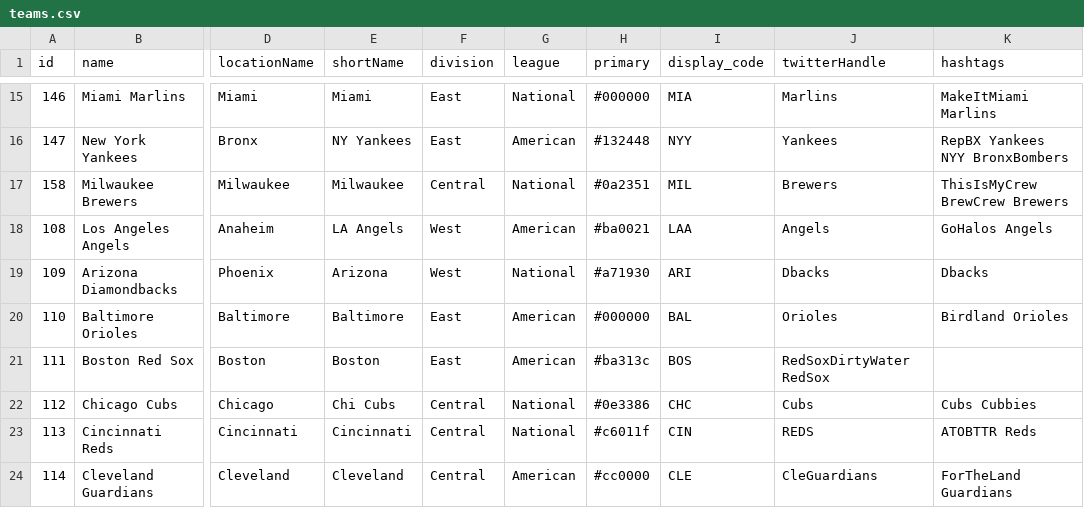
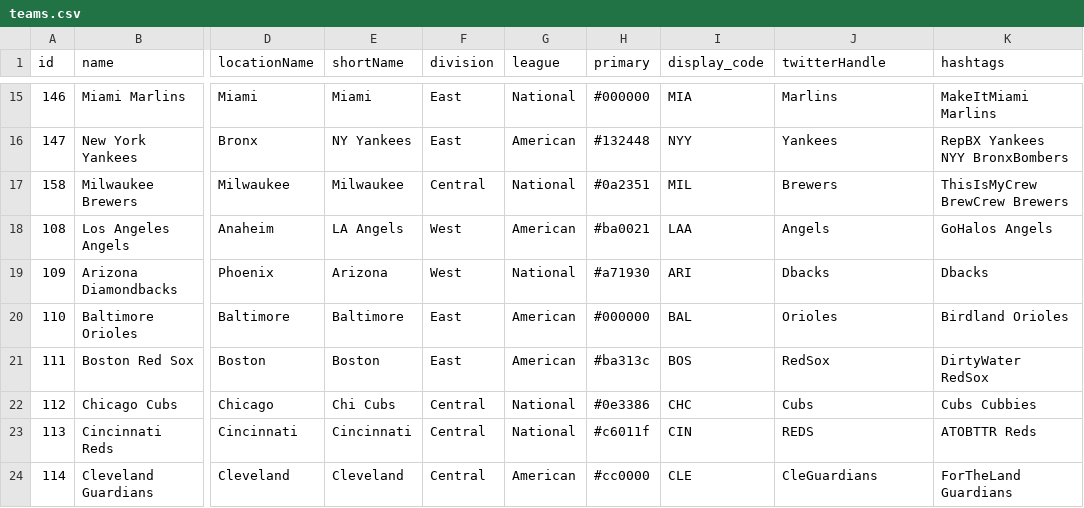
Before and after one commit to blakesanie/sports-analytics, a CSV file: mlb/teams.csv, drawn as a sheet; only a part is shown, gaps mark what is left out; the diff names each change by its address in the sheet, - before the commit and + after, or states it on an @@ line.

Commit message:
fixed BOS hashtag not found

```diff
--- a/mlb/teams.csv
+++ b/mlb/teams.csv
-J21 (twitterHandle): RedSoxDirtyWater RedSox
+J21 (twitterHandle): RedSox
-K21 (hashtags): (empty)
+K21 (hashtags): DirtyWater RedSox
```
Also changed, not shown: 2 other files.
